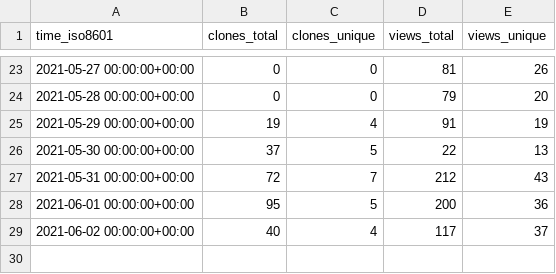
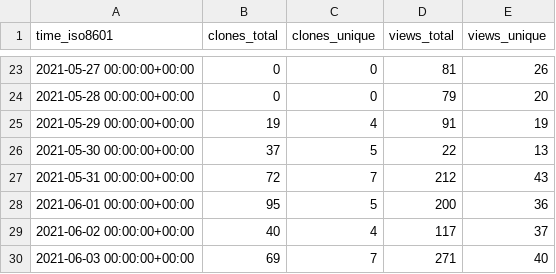
Before and after one commit to I-Valchev/bolt-statistics, a CSV file: bolt/core/ghrs-data/views_clones_aggregate.csv, drawn as a sheet; only a part is shown, gaps mark what is left out; the diff names each change by its address in the sheet, - before the commit and + after, or states it on an @@ line.

```diff
--- a/bolt/core/ghrs-data/views_clones_aggregate.csv
+++ b/bolt/core/ghrs-data/views_clones_aggregate.csv
+row 30: 2021-06-03 00:00:00+00:00 | 69 | 7 | 271 | 40
```
Also changed, not shown: 1 other file.
